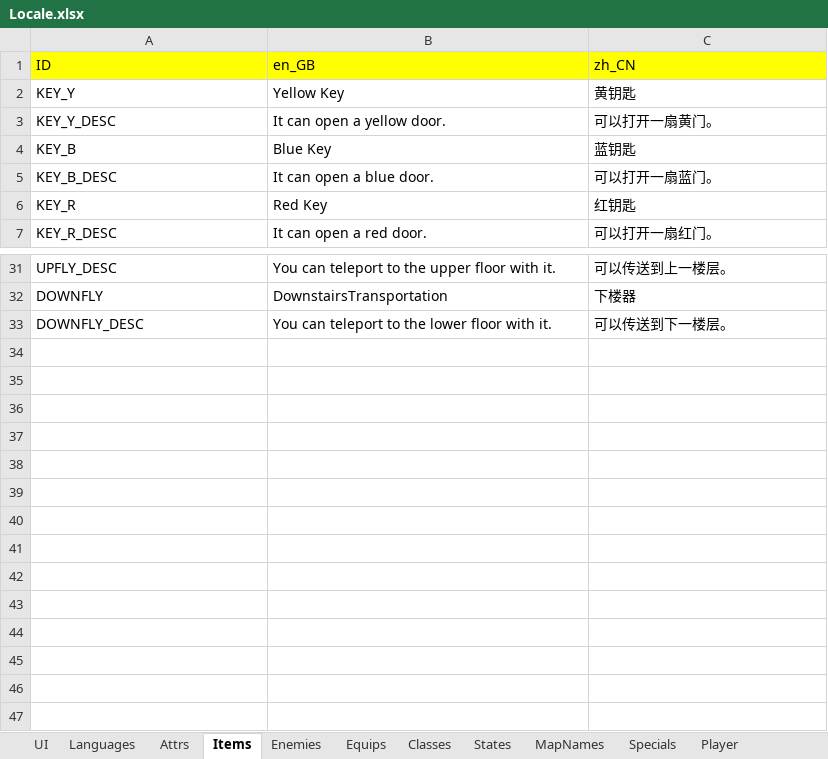
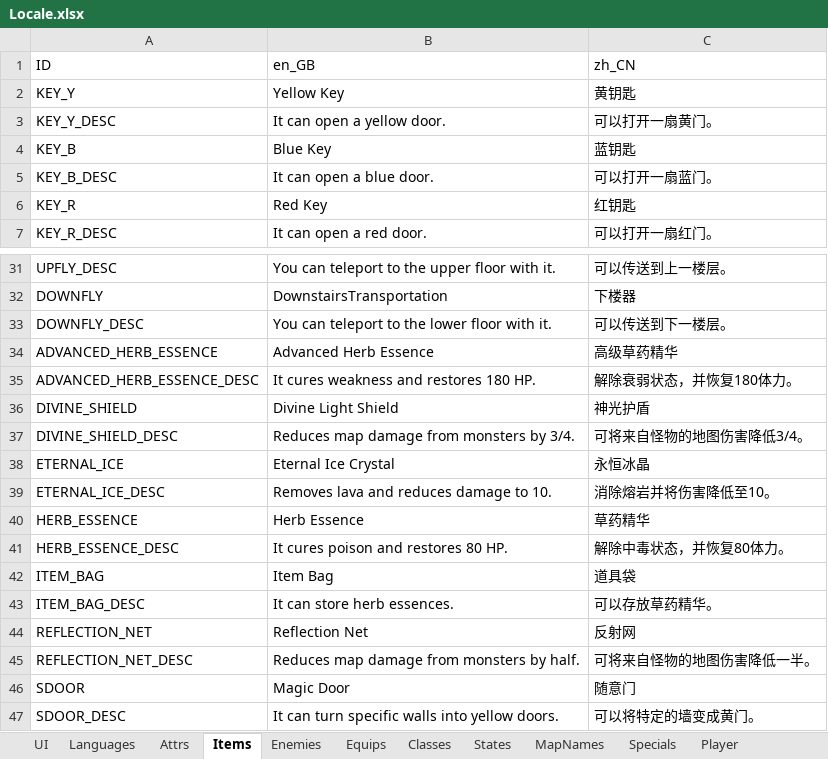
Before and after one commit to JasonLeon01/ProjectMT3, an Excel workbook: Data/Locale/Locale.xlsx, sheet Items, drawn as a sheet; only a part is shown, gaps mark what is left out; values as stored, in another font and other column widths than the file's, no borders; the diff names each change by its address in the sheet, - before the commit and + after, or states it on an @@ line.

```diff
--- a/Data/Locale/Locale.xlsx (sheet Items)
+++ b/Data/Locale/Locale.xlsx (sheet Items)
-A1:C1 fill: #FFFF00
+A1:C1 fill: none
+row 34: ADVANCED_HERB_ESSENCE | Advanced Herb Essence | 高级草药精华
+row 35: ADVANCED_HERB_ESSENCE_DESC | It cures weakness and restores 180 HP. | 解除衰弱状态，并恢复180体力。
+row 36: DIVINE_SHIELD | Divine Light Shield | 神光护盾
+row 37: DIVINE_SHIELD_DESC | Reduces map damage from monsters by 3/4. | 可将来自怪物的地图伤害降低3/4。
+row 38: ETERNAL_ICE | Eternal Ice Crystal | 永恒冰晶
+row 39: ETERNAL_ICE_DESC | Removes lava and reduces damage to 10. | 消除熔岩并将伤害降低至10。
+row 40: HERB_ESSENCE | Herb Essence | 草药精华
+row 41: HERB_ESSENCE_DESC | It cures poison and restores 80 HP. | 解除中毒状态，并恢复80体力。
+row 42: ITEM_BAG | Item Bag | 道具袋
+row 43: ITEM_BAG_DESC | It can store herb essences. | 可以存放草药精华。
+row 44: REFLECTION_NET | Reflection Net | 反射网
+row 45: REFLECTION_NET_DESC | Reduces map damage from monsters by half. | 可将来自怪物的地图伤害降低一半。
+row 46: SDOOR | Magic Door | 随意门
+row 47: SDOOR_DESC | It can turn specific walls into yellow doors. | 可以将特定的墙变成黄门。
```
Also changed, not shown: 50 other files.
